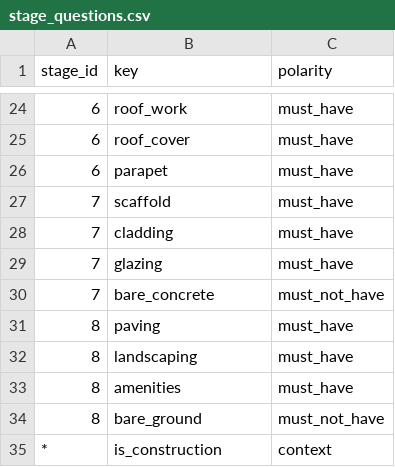
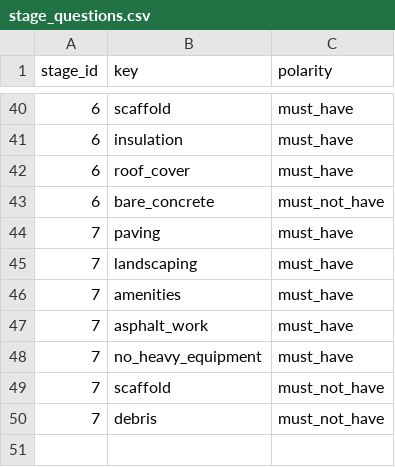
Before and after one commit to qwertyEg/MOS_HACK, a CSV file: reference/stage_questions.csv, drawn as a sheet; only a part is shown, gaps mark what is left out; the diff covers the shown part only.

```diff
--- a/reference/stage_questions.csv
+++ b/reference/stage_questions.csv
@@ -24,12 +40,11 @@ stage_id,key,polarity
-6,roof_work,must_have
+6,scaffold,must_have
+6,insulation,must_have
 6,roof_cover,must_have
-6,parapet,must_have
-7,scaffold,must_have
-7,cladding,must_have
-7,glazing,must_have
-7,bare_concrete,must_not_have
-8,paving,must_have
-8,landscaping,must_have
-8,amenities,must_have
-8,bare_ground,must_not_have
-*,is_construction,context
+6,bare_concrete,must_not_have
+7,paving,must_have
+7,landscaping,must_have
+7,amenities,must_have
+7,asphalt_work,must_have
+7,no_heavy_equipment,must_have
+7,scaffold,must_not_have
+7,debris,must_not_have
```
Also changed, not shown: 18 added rows, 3 removed rows and 5 edited cells elsewhere in this file, reference/checklist_questions.csv, reference/stages.csv, 25 other files.
